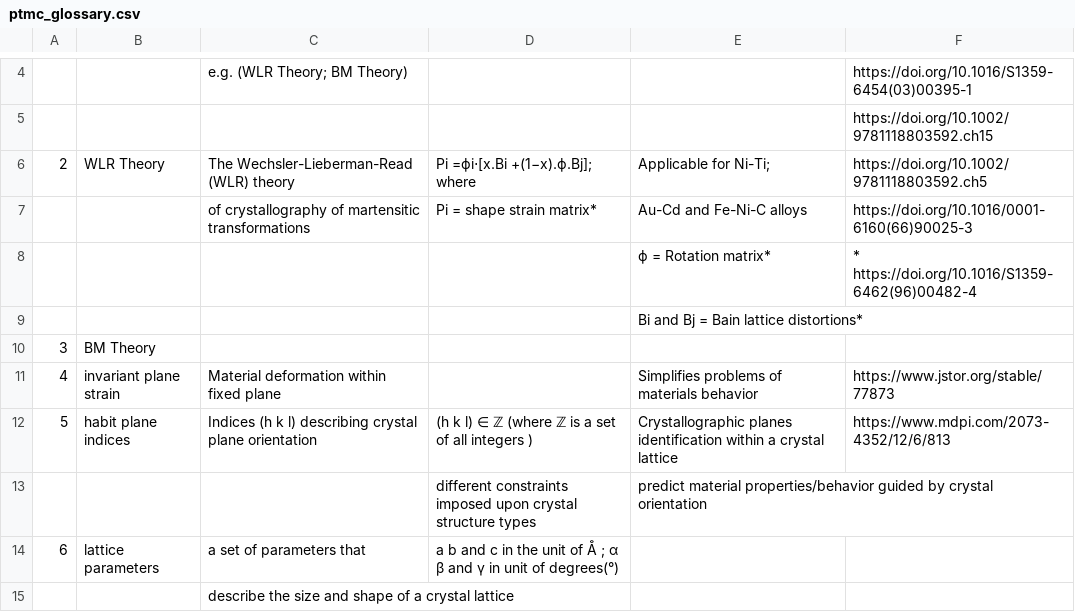
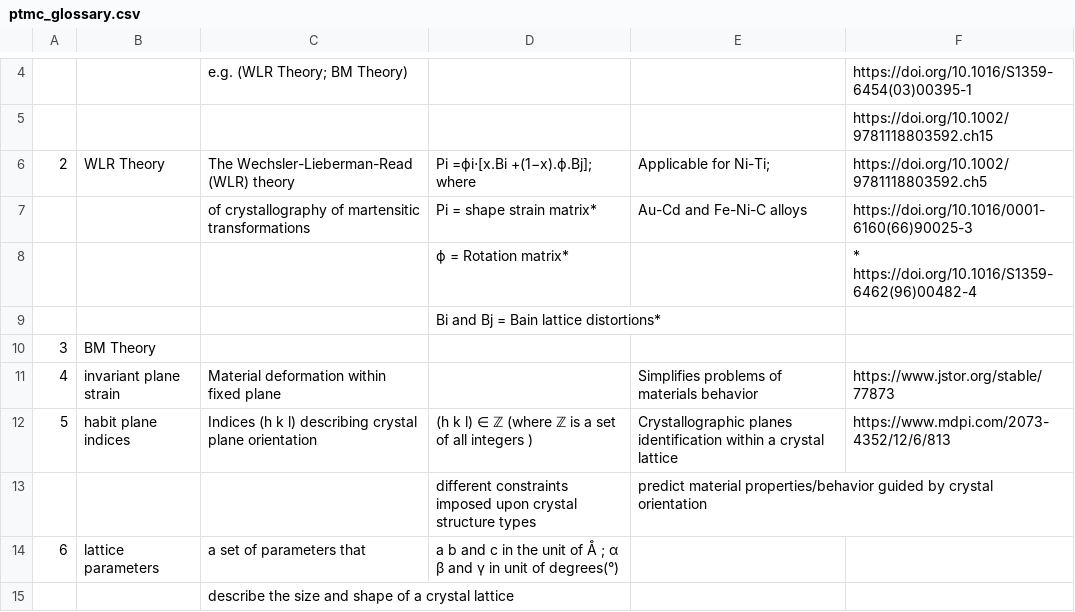
Before and after one commit to anilkunwar/martensitic_alloys, a CSV file: ptmc_glossary.csv, drawn as a sheet; only a part is shown, gaps mark what is left out; removed rows and columns are numbered as before the commit, all else as after; the diff names each change by its address in the sheet, - before the commit and + after, or states it on an @@ line.

Commit message:
Update ptmc_glossary.csv

```diff
--- a/ptmc_glossary.csv
+++ b/ptmc_glossary.csv
-row 8:  |  |  |  | ϕ = Rotation matrix* | * https://doi.org/10.1016/S1359-6462(96)00482-4
-row 9:  |  |  |  | Bi and Bj = Bain lattice distortions*
+row 8:  |  |  | ϕ = Rotation matrix* |  | * https://doi.org/10.1016/S1359-6462(96)00482-4
+row 9:  |  |  | Bi and Bj = Bain lattice distortions*
```
